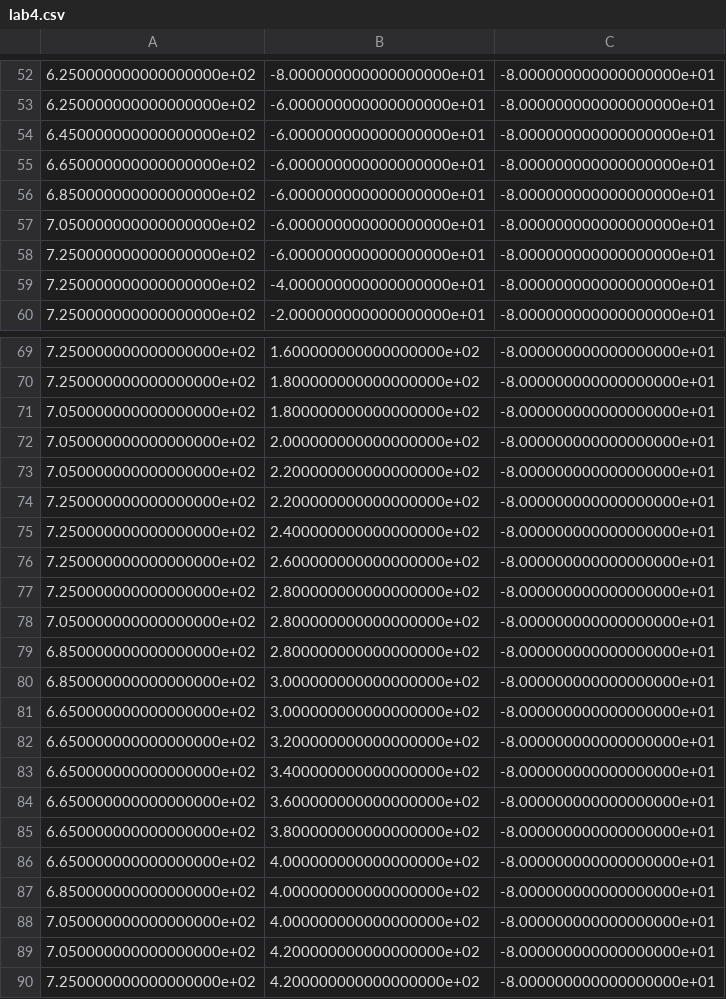
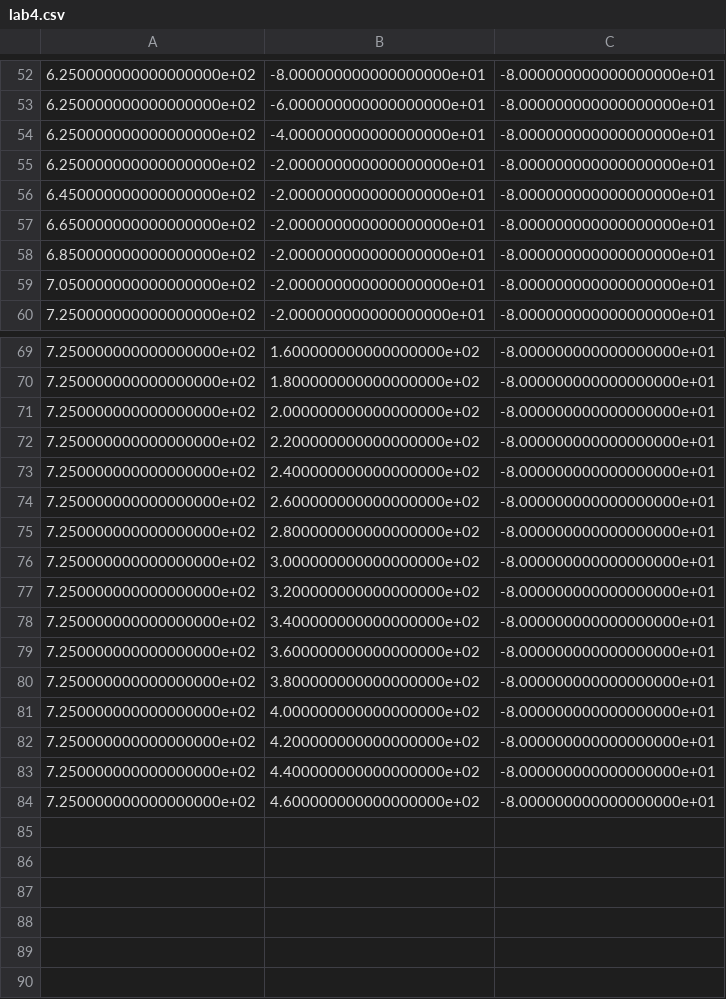
Before and after one commit to woodfordbl/es159, a CSV file: lab4.csv, drawn as a sheet; only a part is shown, gaps mark what is left out; the shorter side is filled out with more unchanged rows.

```diff
--- a/lab4.csv
+++ b/lab4.csv
@@ -53,8 +53,8 @@
 6.250000000000000000e+02,-6.000000000000000000e+01,-8.000000000000000000e+01
-6.450000000000000000e+02,-6.000000000000000000e+01,-8.000000000000000000e+01
-6.650000000000000000e+02,-6.000000000000000000e+01,-8.000000000000000000e+01
-6.850000000000000000e+02,-6.000000000000000000e+01,-8.000000000000000000e+01
-7.050000000000000000e+02,-6.000000000000000000e+01,-8.000000000000000000e+01
-7.250000000000000000e+02,-6.000000000000000000e+01,-8.000000000000000000e+01
-7.250000000000000000e+02,-4.000000000000000000e+01,-8.000000000000000000e+01
+6.250000000000000000e+02,-4.000000000000000000e+01,-8.000000000000000000e+01
+6.250000000000000000e+02,-2.000000000000000000e+01,-8.000000000000000000e+01
+6.450000000000000000e+02,-2.000000000000000000e+01,-8.000000000000000000e+01
+6.650000000000000000e+02,-2.000000000000000000e+01,-8.000000000000000000e+01
+6.850000000000000000e+02,-2.000000000000000000e+01,-8.000000000000000000e+01
+7.050000000000000000e+02,-2.000000000000000000e+01,-8.000000000000000000e+01
 7.250000000000000000e+02,-2.000000000000000000e+01,-8.000000000000000000e+01
@@ -70,5 +70,3 @@
 7.250000000000000000e+02,1.800000000000000000e+02,-8.000000000000000000e+01
-7.050000000000000000e+02,1.800000000000000000e+02,-8.000000000000000000e+01
-7.050000000000000000e+02,2.000000000000000000e+02,-8.000000000000000000e+01
-7.050000000000000000e+02,2.200000000000000000e+02,-8.000000000000000000e+01
+7.250000000000000000e+02,2.000000000000000000e+02,-8.000000000000000000e+01
 7.250000000000000000e+02,2.200000000000000000e+02,-8.000000000000000000e+01
@@ -77,14 +75,8 @@
 7.250000000000000000e+02,2.800000000000000000e+02,-8.000000000000000000e+01
-7.050000000000000000e+02,2.800000000000000000e+02,-8.000000000000000000e+01
-6.850000000000000000e+02,2.800000000000000000e+02,-8.000000000000000000e+01
-6.850000000000000000e+02,3.000000000000000000e+02,-8.000000000000000000e+01
-6.650000000000000000e+02,3.000000000000000000e+02,-8.000000000000000000e+01
-6.650000000000000000e+02,3.200000000000000000e+02,-8.000000000000000000e+01
-6.650000000000000000e+02,3.400000000000000000e+02,-8.000000000000000000e+01
-6.650000000000000000e+02,3.600000000000000000e+02,-8.000000000000000000e+01
-6.650000000000000000e+02,3.800000000000000000e+02,-8.000000000000000000e+01
-6.650000000000000000e+02,4.000000000000000000e+02,-8.000000000000000000e+01
-6.850000000000000000e+02,4.000000000000000000e+02,-8.000000000000000000e+01
-7.050000000000000000e+02,4.000000000000000000e+02,-8.000000000000000000e+01
-7.050000000000000000e+02,4.200000000000000000e+02,-8.000000000000000000e+01
+7.250000000000000000e+02,3.000000000000000000e+02,-8.000000000000000000e+01
+7.250000000000000000e+02,3.200000000000000000e+02,-8.000000000000000000e+01
+7.250000000000000000e+02,3.400000000000000000e+02,-8.000000000000000000e+01
+7.250000000000000000e+02,3.600000000000000000e+02,-8.000000000000000000e+01
+7.250000000000000000e+02,3.800000000000000000e+02,-8.000000000000000000e+01
+7.250000000000000000e+02,4.000000000000000000e+02,-8.000000000000000000e+01
 7.250000000000000000e+02,4.200000000000000000e+02,-8.000000000000000000e+01
```
Also changed, not shown: 2 other files.
